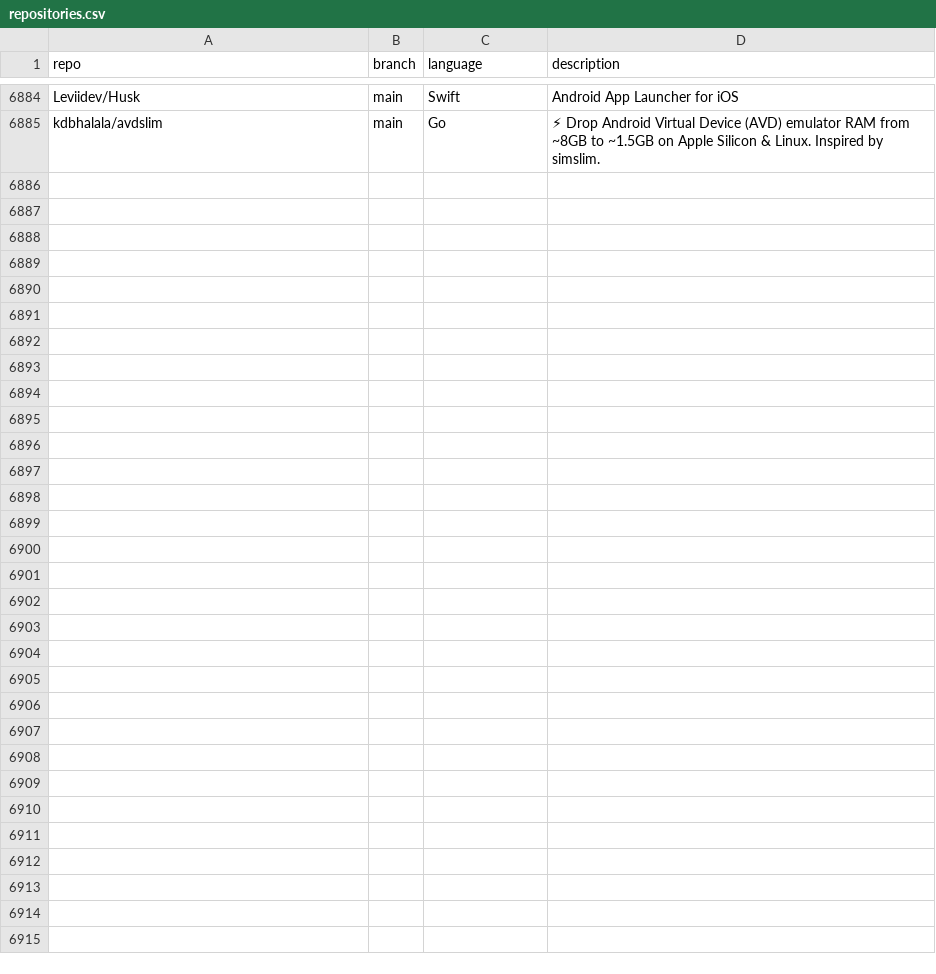
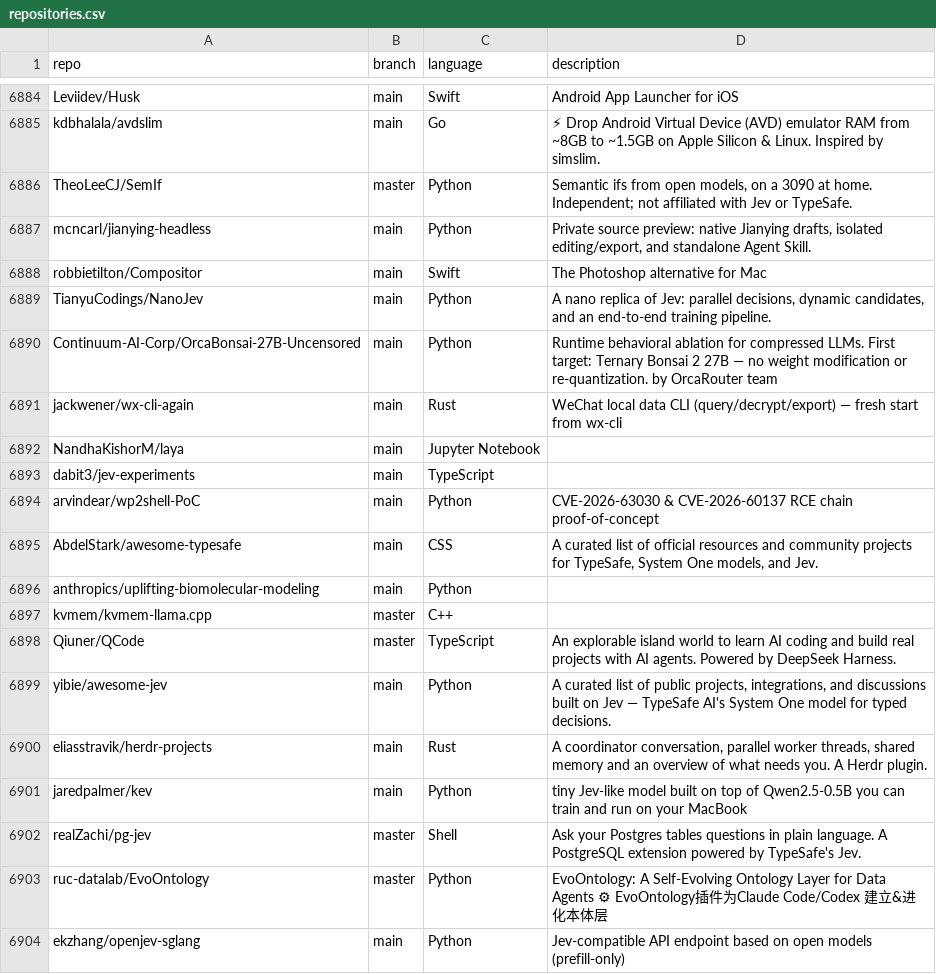
Before and after one commit to mgks/GitHubTree, a CSV file: _data/repositories.csv, drawn as a sheet; only a part is shown, gaps mark what is left out; the diff covers the shown part only; the diff names each change by its address in the sheet, - before the commit and + after, or states it on an @@ line.

Commit message:
chore: added 44 new repos

```diff
--- a/_data/repositories.csv
+++ b/_data/repositories.csv
+row 6886: TheoLeeCJ/SemIf | master | Python | Semantic ifs from open models, on a 3090 at home. Independent; not affiliated with Jev or TypeSafe.
+row 6887: mcncarl/jianying-headless | main | Python | Private source preview: native Jianying drafts, isolated editing/export, and standalone Agent Skill.
+row 6888: robbietilton/Compositor | main | Swift | The Photoshop alternative for Mac
+row 6889: TianyuCodings/NanoJev | main | Python | A nano replica of Jev: parallel decisions, dynamic candidates, and an end-to-end training pipeline.
+row 6890: Continuum-AI-Corp/OrcaBonsai-27B-Uncensored | main | Python | Runtime behavioral ablation for compressed LLMs. First target: Ternary Bonsai 2 27B — no weight modification or re-quantization. by OrcaRouter team
+row 6891: jackwener/wx-cli-again | main | Rust | WeChat local data CLI (query/decrypt/export) — fresh start from wx-cli
+row 6892: NandhaKishorM/laya | main | Jupyter Notebook
+row 6893: dabit3/jev-experiments | main | TypeScript
+row 6894: arvindear/wp2shell-PoC | main | Python | CVE-2026-63030 & CVE-2026-60137 RCE chain proof-of-concept
+row 6895: AbdelStark/awesome-typesafe | main | CSS | A curated list of official resources and community projects for TypeSafe, System One models, and Jev.
+row 6896: anthropics/uplifting-biomolecular-modeling | main | Python
+row 6897: kvmem/kvmem-llama.cpp | master | C++
+row 6898: Qiuner/QCode | master | TypeScript | An explorable island world to learn AI coding and build real projects with AI agents. Powered by DeepSeek Harness.
+row 6899: yibie/awesome-jev | main | Python | A curated list of public projects, integrations, and discussions built on Jev — TypeSafe AI's System One model for typed decisions.
+row 6900: eliasstravik/herdr-projects | main | Rust | A coordinator conversation, parallel worker threads, shared memory and an overview of what needs you. A Herdr plugin.
+row 6901: jaredpalmer/kev | main | Python | tiny Jev-like model built on top of Qwen2.5-0.5B you can train and run on your MacBook
+row 6902: realZachi/pg-jev | master | Shell | Ask your Postgres tables questions in plain language. A PostgreSQL extension powered by TypeSafe's Jev.
+row 6903: ruc-datalab/EvoOntology | master | Python | EvoOntology: A Self-Evolving Ontology Layer for Data Agents ⚙ EvoOntology插件为Claude Code/Codex 建立&进化本体层
+row 6904: ekzhang/openjev-sglang | main | Python | Jev-compatible API endpoint based on open models (prefill-only)
```
Also changed, not shown: 25 added rows elsewhere in this file.
